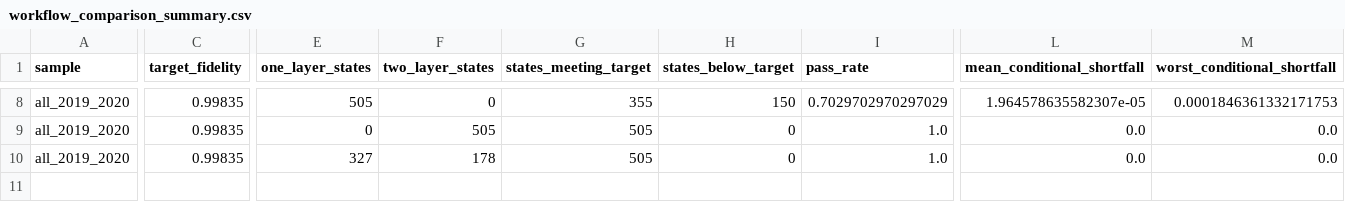
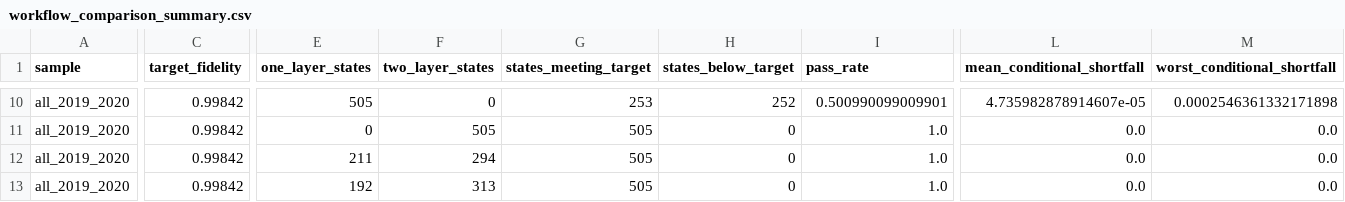
Before and after one commit to ergys08/heston-nn, a CSV file: cutoff_windows/workflow_comparison_summary.csv, drawn as a sheet; only a part is shown, gaps mark what is left out; addresses are those after the commit; rows hold the shown columns only; the diff covers the shown part only; the diff names each change by its address in the sheet, - before the commit and + after, or states it on an @@ line.

Commit message:
Rerun MPS selectors and workflow comparisons at higher fidelity

```diff
--- a/cutoff_windows/workflow_comparison_summary.csv
+++ b/cutoff_windows/workflow_comparison_summary.csv
-C10:C12 (target_fidelity): 0.99835
+C10:C12 (target_fidelity): 0.99842
-G10 (states_meeting_target): 355
+G10 (states_meeting_target): 253
-H10 (states_below_target): 150
+H10 (states_below_target): 252
-I10 (pass_rate): 0.7029702970297029
+I10 (pass_rate): 0.500990099009901
-L10 (mean_conditional_shortfall): 1.964578635582307e-05
+L10 (mean_conditional_shortfall): 4.735982878914607e-05
-M10 (worst_conditional_shortfall): 0.0001846361332171753
+M10 (worst_conditional_shortfall): 0.0002546361332171898
-E12 (one_layer_states): 327
+E12 (one_layer_states): 211
-F12 (two_layer_states): 178
+F12 (two_layer_states): 294
+row 13: all_2019_2020 | 0.99842 | 192 | 313 | 505 | 0 | 1.0 | 0.0 | 0.0
```
Also changed, not shown: 2 added rows and 38 edited cells elsewhere in this file, 4 other files.
